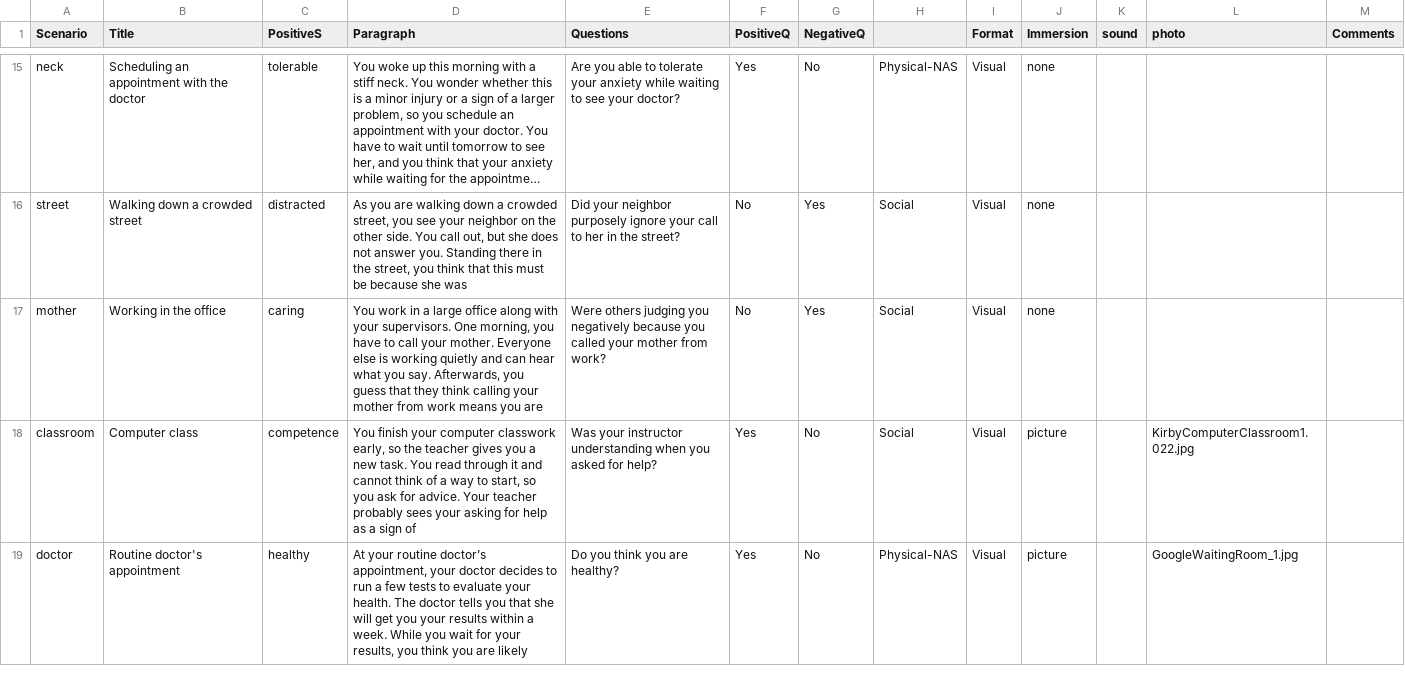
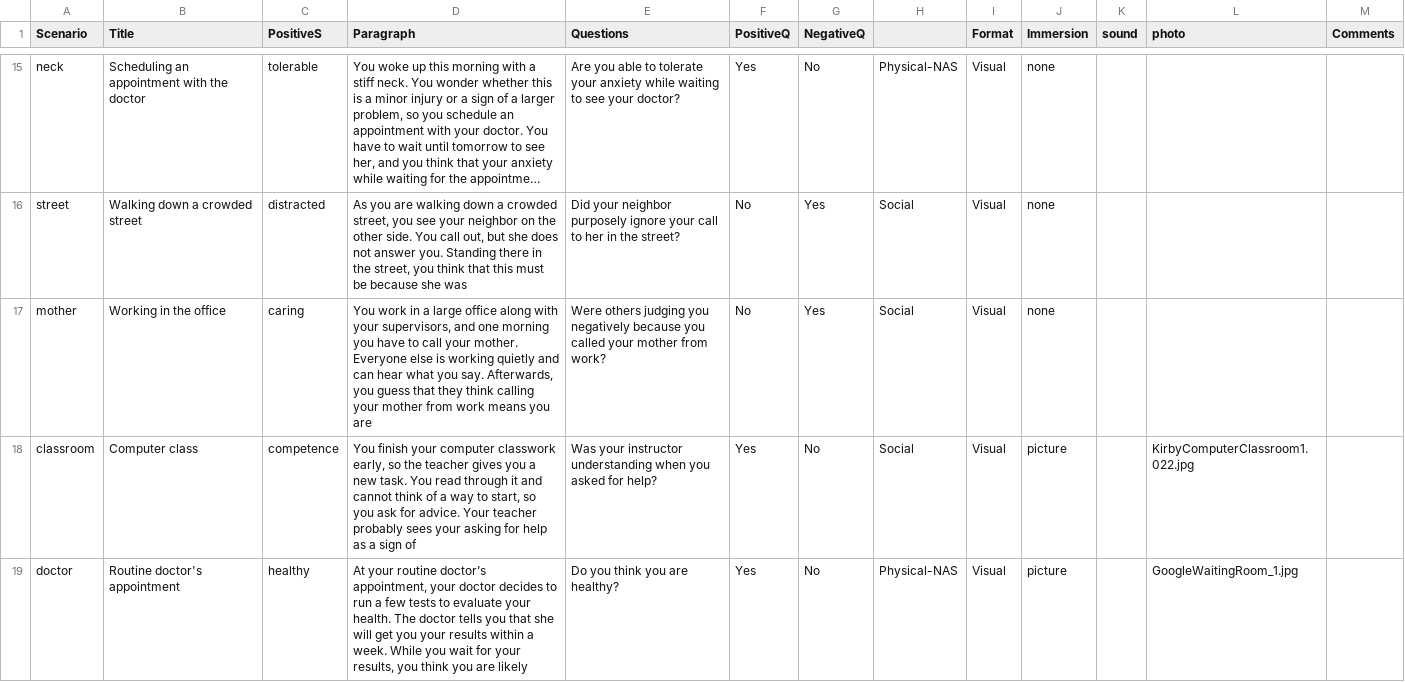
Before and after one commit to danfunk/MtTrainingProto, a CSV file: scenarios/scenarios.csv, drawn as a sheet; only a part is shown, gaps mark what is left out; long unchanged cells end in …; the diff covers the shown part only; the diff names each change by its address in the sheet, - before the commit and + after, or states it on an @@ line.

```diff
--- a/scenarios/scenarios.csv
+++ b/scenarios/scenarios.csv
-D17 (Paragraph): …with your supervisors. One morning, you have…
+D17 (Paragraph): …with your supervisors, and one morning you have…
```
Also changed, not shown: 1 edited cell elsewhere in this file, 2 other files.
